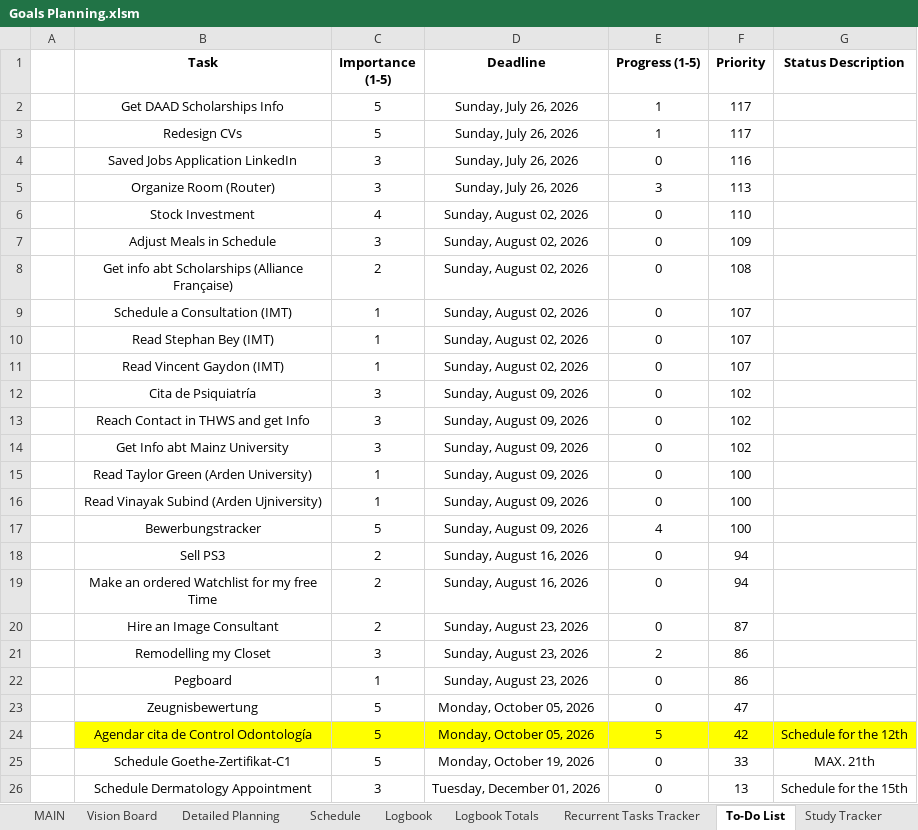
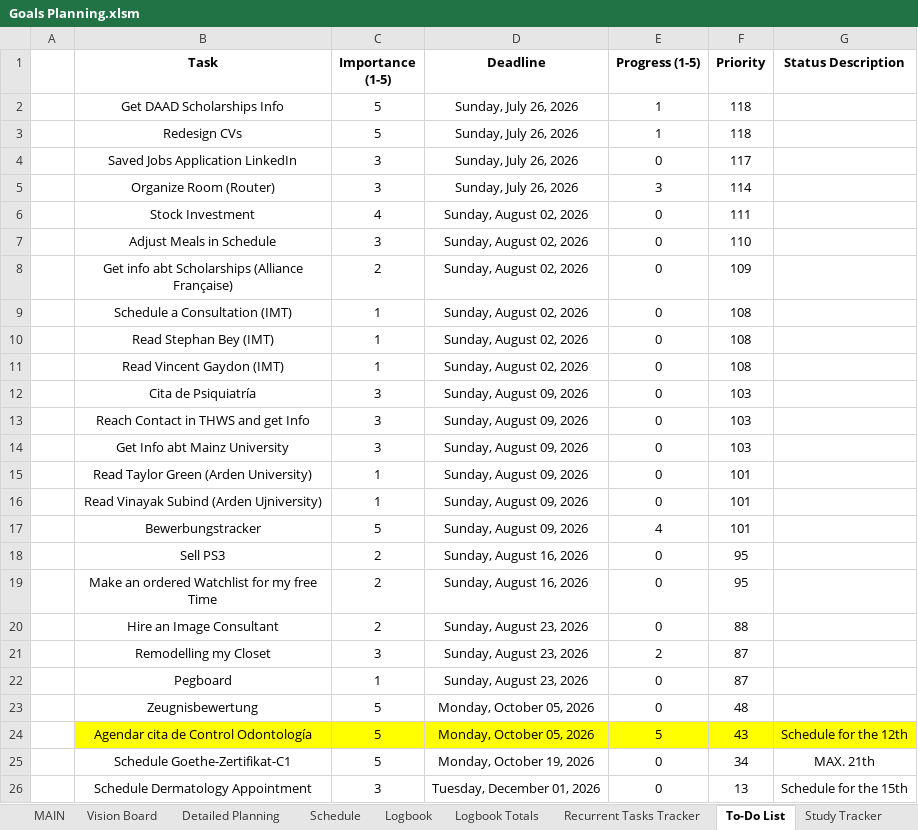
Before and after one commit to dlozanob/My-Notes, an Excel workbook: Management/Goals Planning.xlsm, sheet To-Do List, drawn as a sheet; values as stored, in another font and other column widths than the file's, no borders; charts and pictures and conditional formats and table styles not drawn; 2 other sheets too large or unreadable and not compared; the diff names each change by its address in the sheet, - before the commit and + after, or states it on an @@ line.

Commit message:
auto-commit on shutdown - Main Laptop

```diff
--- a/Management/Goals Planning.xlsm (sheet To-Do List)
+++ b/Management/Goals Planning.xlsm (sheet To-Do List)
-F2:F3 (Priority): 117
+F2:F3 (Priority): 118
-F4 (Priority): 116
+F4 (Priority): 117
-F5 (Priority): 113
+F5 (Priority): 114
-F6 (Priority): 110
+F6 (Priority): 111
-F7 (Priority): 109
+F7 (Priority): 110
-F8 (Priority): 108
+F8 (Priority): 109
-F9:F11 (Priority): 107
+F9:F11 (Priority): 108
-F12:F14 (Priority): 102
+F12:F14 (Priority): 103
-F15:F17 (Priority): 100
+F15:F17 (Priority): 101
-F18:F19 (Priority): 94
+F18:F19 (Priority): 95
-F20 (Priority): 87
+F20 (Priority): 88
-F21:F22 (Priority): 86
+F21:F22 (Priority): 87
-F23 (Priority): 47
+F23 (Priority): 48
-F24 (Priority): 42
+F24 (Priority): 43
-F25 (Priority): 33
+F25 (Priority): 34
```
